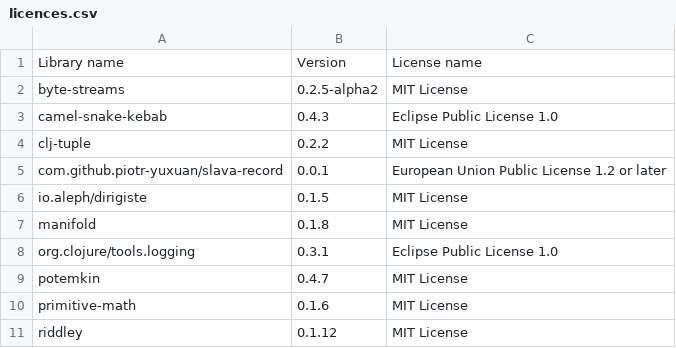
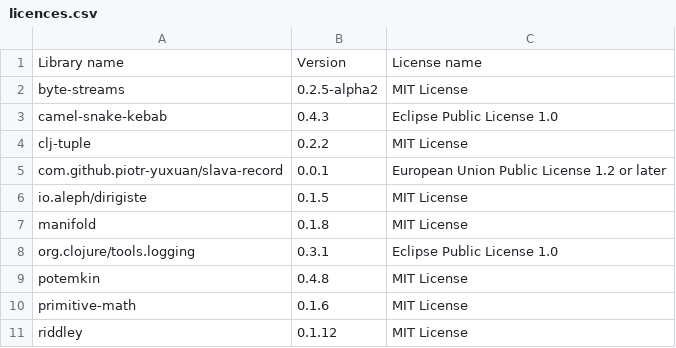
Before and after one commit to piotr-yuxuan/slava, a CSV file: doc/licences.csv, drawn as a sheet.

Commit message:
List dependency licences

```diff
--- a/doc/licences.csv
+++ b/doc/licences.csv
@@ -8,3 +8,3 @@ Library name,Version,License name
 "org.clojure/tools.logging","0.3.1","Eclipse Public License 1.0"
-"potemkin","0.4.7","MIT License"
+"potemkin","0.4.8","MIT License"
 "primitive-math","0.1.6","MIT License"
```
